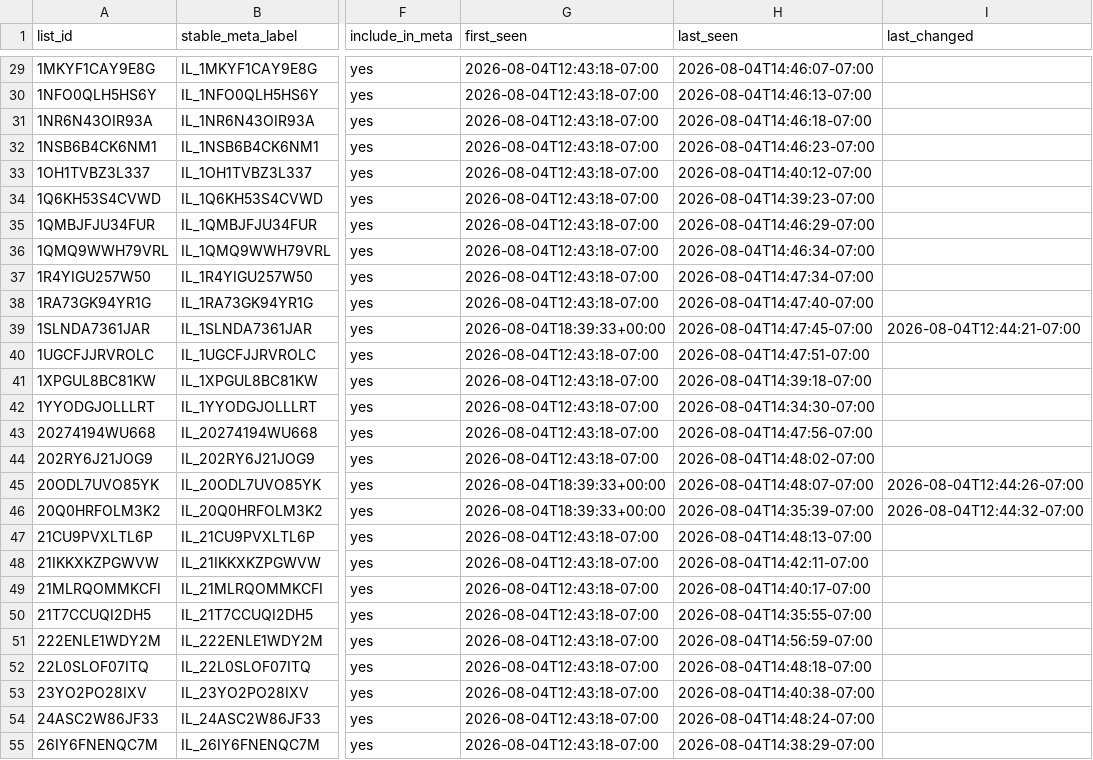
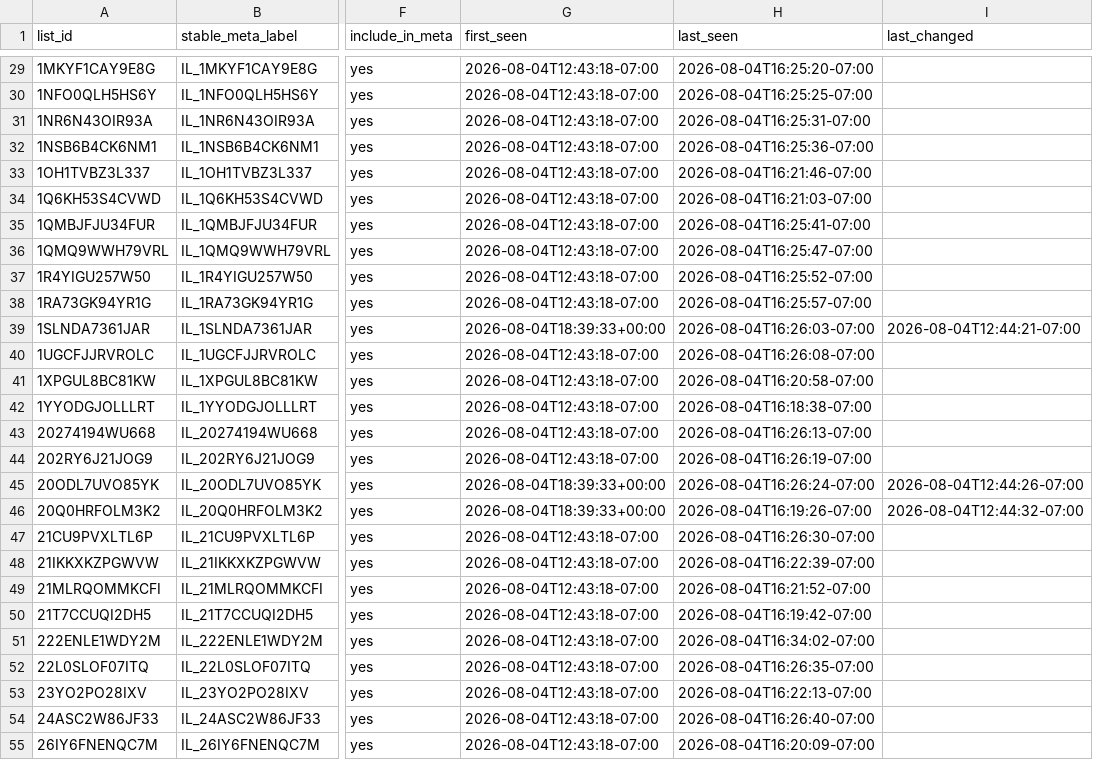
Before and after one commit to Berkeleycodingmomma/hillary-meta-catalog, a CSV file: config/idea_list_registry.csv, drawn as a sheet; only a part is shown, gaps mark what is left out; the diff covers the shown part only; the diff names each change by its address in the sheet, - before the commit and + after, or states it on an @@ line.

```diff
--- a/config/idea_list_registry.csv
+++ b/config/idea_list_registry.csv
-H29 (last_seen): 2026-08-04T14:46:07-07:00
+H29 (last_seen): 2026-08-04T16:25:20-07:00
-H30 (last_seen): 2026-08-04T14:46:13-07:00
+H30 (last_seen): 2026-08-04T16:25:25-07:00
-H31 (last_seen): 2026-08-04T14:46:18-07:00
+H31 (last_seen): 2026-08-04T16:25:31-07:00
-H32 (last_seen): 2026-08-04T14:46:23-07:00
+H32 (last_seen): 2026-08-04T16:25:36-07:00
-H33 (last_seen): 2026-08-04T14:40:12-07:00
+H33 (last_seen): 2026-08-04T16:21:46-07:00
-H34 (last_seen): 2026-08-04T14:39:23-07:00
+H34 (last_seen): 2026-08-04T16:21:03-07:00
-H35 (last_seen): 2026-08-04T14:46:29-07:00
+H35 (last_seen): 2026-08-04T16:25:41-07:00
-H36 (last_seen): 2026-08-04T14:46:34-07:00
+H36 (last_seen): 2026-08-04T16:25:47-07:00
-H37 (last_seen): 2026-08-04T14:47:34-07:00
+H37 (last_seen): 2026-08-04T16:25:52-07:00
-H38 (last_seen): 2026-08-04T14:47:40-07:00
+H38 (last_seen): 2026-08-04T16:25:57-07:00
-H39 (last_seen): 2026-08-04T14:47:45-07:00
+H39 (last_seen): 2026-08-04T16:26:03-07:00
-H40 (last_seen): 2026-08-04T14:47:51-07:00
+H40 (last_seen): 2026-08-04T16:26:08-07:00
-H41 (last_seen): 2026-08-04T14:39:18-07:00
+H41 (last_seen): 2026-08-04T16:20:58-07:00
-H42 (last_seen): 2026-08-04T14:34:30-07:00
+H42 (last_seen): 2026-08-04T16:18:38-07:00
-H43 (last_seen): 2026-08-04T14:47:56-07:00
+H43 (last_seen): 2026-08-04T16:26:13-07:00
-H44 (last_seen): 2026-08-04T14:48:02-07:00
+H44 (last_seen): 2026-08-04T16:26:19-07:00
-H45 (last_seen): 2026-08-04T14:48:07-07:00
+H45 (last_seen): 2026-08-04T16:26:24-07:00
-H46 (last_seen): 2026-08-04T14:35:39-07:00
+H46 (last_seen): 2026-08-04T16:19:26-07:00
-H47 (last_seen): 2026-08-04T14:48:13-07:00
+H47 (last_seen): 2026-08-04T16:26:30-07:00
-H48 (last_seen): 2026-08-04T14:42:11-07:00
+H48 (last_seen): 2026-08-04T16:22:39-07:00
-H49 (last_seen): 2026-08-04T14:40:17-07:00
+H49 (last_seen): 2026-08-04T16:21:52-07:00
-H50 (last_seen): 2026-08-04T14:35:55-07:00
+H50 (last_seen): 2026-08-04T16:19:42-07:00
-H51 (last_seen): 2026-08-04T14:56:59-07:00
+H51 (last_seen): 2026-08-04T16:34:02-07:00
-H52 (last_seen): 2026-08-04T14:48:18-07:00
+H52 (last_seen): 2026-08-04T16:26:35-07:00
-H53 (last_seen): 2026-08-04T14:40:38-07:00
+H53 (last_seen): 2026-08-04T16:22:13-07:00
-H54 (last_seen): 2026-08-04T14:48:24-07:00
+H54 (last_seen): 2026-08-04T16:26:40-07:00
-H55 (last_seen): 2026-08-04T14:38:29-07:00
+H55 (last_seen): 2026-08-04T16:20:09-07:00
```
Also changed, not shown: 167 edited cells elsewhere in this file, reports/approved_lists_resolved.csv, reports/renamed_lists.csv, 8 other files.
